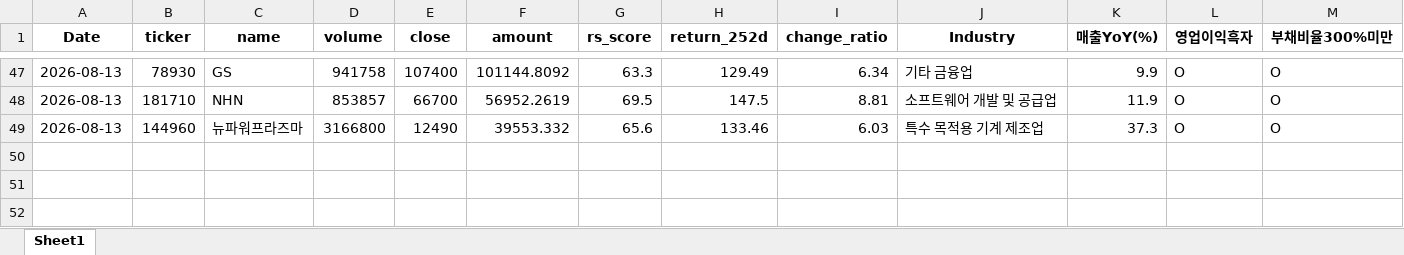
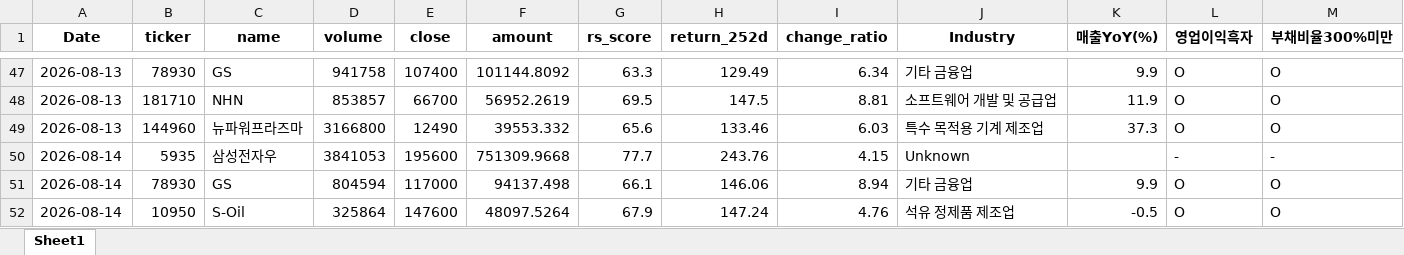
Before and after one commit to pdhman/report-summary, an Excel workbook: 종목탐색_TOP30.xlsx, sheet Sheet1, drawn as a sheet; only a part is shown, gaps mark what is left out; values as stored, in another font and other column widths than the file's, no borders; the diff names each change by its address in the sheet, - before the commit and + after, or states it on an @@ line.

```diff
--- a/종목탐색_TOP30.xlsx (sheet Sheet1)
+++ b/종목탐색_TOP30.xlsx (sheet Sheet1)
+row 50: 2026-08-14 | 5935 | 삼성전자우 | 3841053 | 195600 | 751309.9668 | 77.7 | 243.76 | 4.15 | Unknown |  | - | -
+row 51: 2026-08-14 | 78930 | GS | 804594 | 117000 | 94137.498 | 66.1 | 146.06 | 8.94 | 기타 금융업 | 9.9 | O | O
+row 52: 2026-08-14 | 10950 | S-Oil | 325864 | 147600 | 48097.5264 | 67.9 | 147.24 | 4.76 | 석유 정제품 제조업 | -0.5 | O | O
```
Also changed, not shown: 3 other files.
